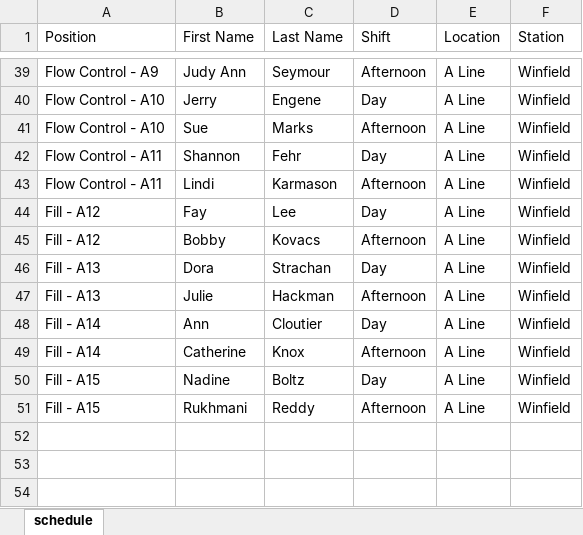
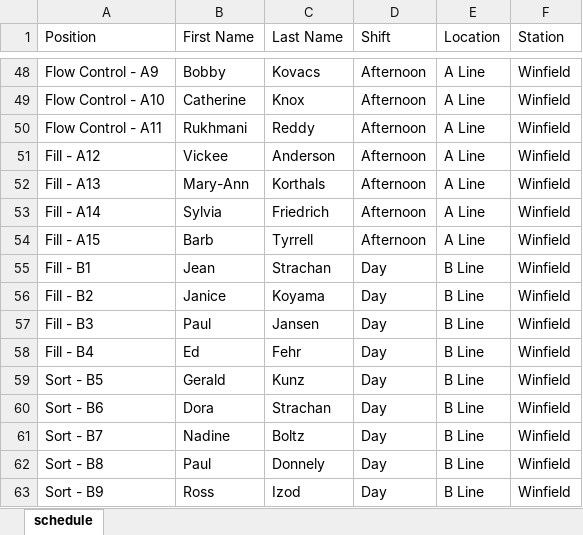
Before and after one commit to alanzanotto/bctree_schedule, an Excel workbook: Schedule.xlsx, sheet schedule, drawn as a sheet; only a part is shown, gaps mark what is left out; values as stored, in another font and other column widths than the file's, no borders; removed rows and columns are numbered as before the commit, all else as after; the diff covers the shown part only; the diff names each change by its address in the sheet, - before the commit and + after, or states it on an @@ line.

Commit message:
schedule file changed

```diff
--- a/Schedule.xlsx (sheet schedule)
+++ b/Schedule.xlsx (sheet schedule)
-B48 (First Name): Judy Ann
+B48 (First Name): Bobby
-C48 (Last Name): Seymour
+C48 (Last Name): Kovacs
-row 40: Flow Control - A10 | Jerry | Engene | Day | A Line | Winfield
-B49 (First Name): Sue
+B49 (First Name): Catherine
-C49 (Last Name): Marks
+C49 (Last Name): Knox
-row 42: Flow Control - A11 | Shannon | Fehr | Day | A Line | Winfield
-B50 (First Name): Lindi
+B50 (First Name): Rukhmani
-C50 (Last Name): Karmason
+C50 (Last Name): Reddy
-row 44: Fill - A12 | Fay | Lee | Day | A Line | Winfield
-B51 (First Name): Bobby
+B51 (First Name): Vickee
-C51 (Last Name): Kovacs
+C51 (Last Name): Anderson
-row 46: Fill - A13 | Dora | Strachan | Day | A Line | Winfield
-B52 (First Name): Julie
+B52 (First Name): Mary-Ann
-C52 (Last Name): Hackman
+C52 (Last Name): Korthals
-row 48: Fill - A14 | Ann | Cloutier | Day | A Line | Winfield
-B53 (First Name): Catherine
+B53 (First Name): Sylvia
-C53 (Last Name): Knox
+C53 (Last Name): Friedrich
-row 50: Fill - A15 | Nadine | Boltz | Day | A Line | Winfield
-B54 (First Name): Rukhmani
+B54 (First Name): Barb
-C54 (Last Name): Reddy
+C54 (Last Name): Tyrrell
+row 55: Fill - B1 | Jean | Strachan | Day | B Line | Winfield
+row 56: Fill - B2 | Janice | Koyama | Day | B Line | Winfield
+row 57: Fill - B3 | Paul | Jansen | Day | B Line | Winfield
+row 58: Fill - B4 | Ed | Fehr | Day | B Line | Winfield
+row 59: Sort - B5 | Gerald | Kunz | Day | B Line | Winfield
+row 60: Sort - B6 | Dora | Strachan | Day | B Line | Winfield
+row 61: Sort - B7 | Nadine | Boltz | Day | B Line | Winfield
+row 62: Sort - B8 | Paul | Donnely | Day | B Line | Winfield
+row 63: Sort - B9 | Ross | Izod | Day | B Line | Winfield
```
Also changed, not shown: 22 added rows, 13 removed rows and 31 edited cells elsewhere in this sheet.
